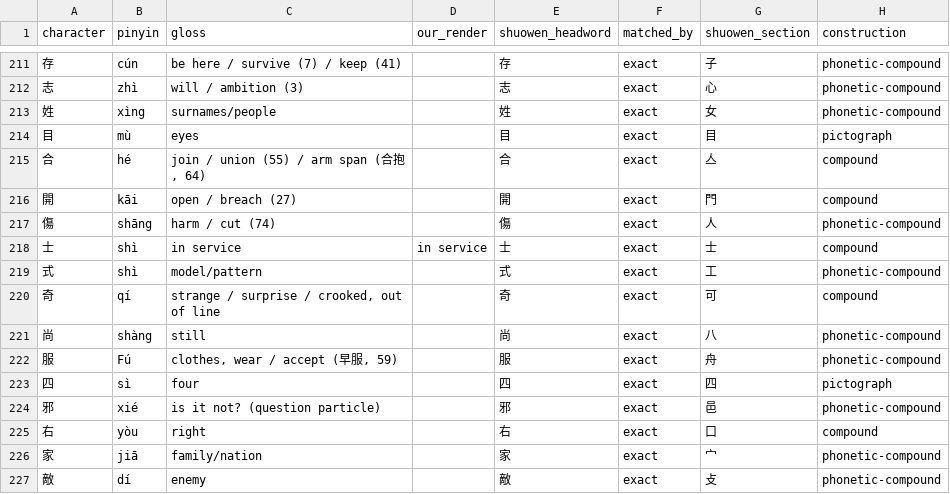
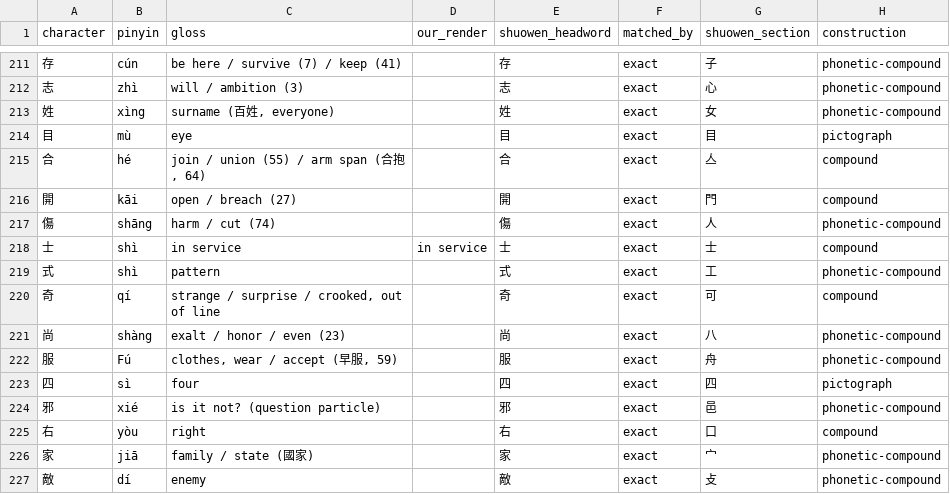
Before and after one commit to opencosmos-ai/taoteching, a CSV file: data/character-anatomy.csv, drawn as a sheet; only a part is shown, gaps mark what is left out; the diff covers the shown part only; the diff names each change by its address in the sheet, - before the commit and + after, or states it on an @@ line.

```diff
--- a/data/character-anatomy.csv
+++ b/data/character-anatomy.csv
-C213 (gloss): surnames/people
+C213 (gloss): surname (百姓, everyone)
-C214 (gloss): eyes
+C214 (gloss): eye
-C219 (gloss): model/pattern
+C219 (gloss): pattern
-C221 (gloss): still
+C221 (gloss): exalt / honor / even (23)
-C226 (gloss): family/nation
+C226 (gloss): family / state (國家)
```
Also changed, not shown: 126 edited cells elsewhere in this file, data/characters.csv, data/components.csv, 6 other files.
